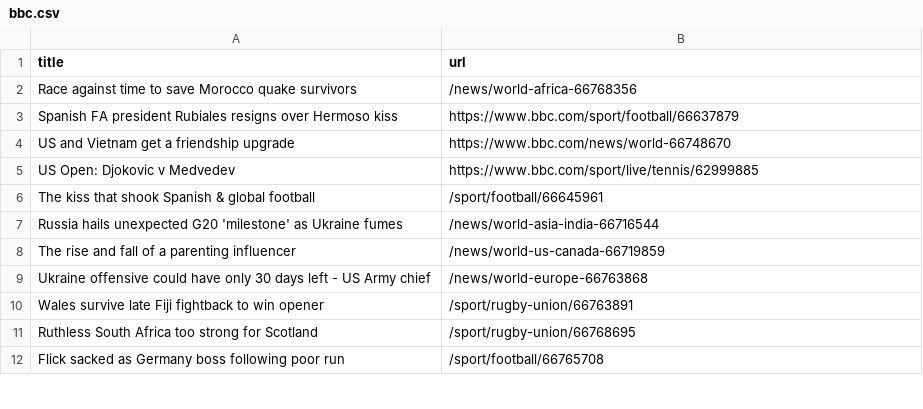
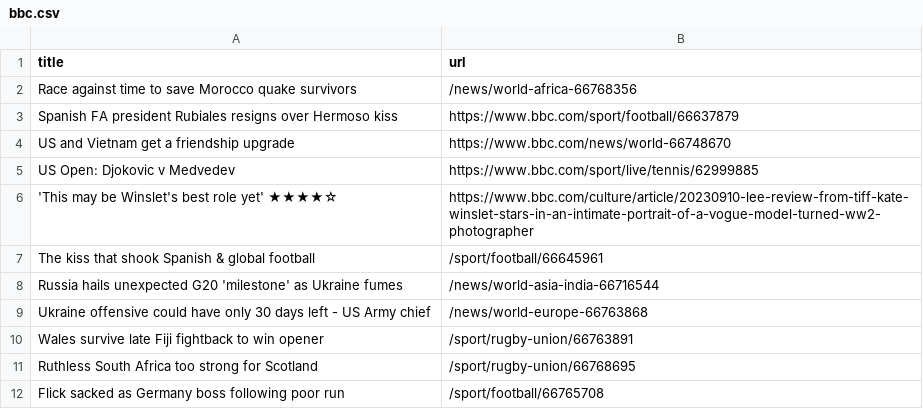
Before and after one commit to jsoma/automatic-scraper-bbc, a CSV file: bbc.csv, drawn as a sheet; only a part is shown; removed rows and columns are numbered as before the commit, all else as after; the diff names each change by its address in the sheet, - before the commit and + after, or states it on an @@ line.

```diff
--- a/bbc.csv
+++ b/bbc.csv
+row 6: 'This may be Winslet's best role yet' ★★★★☆ | https://www.bbc.com/culture/article/20230910-lee-review-from-tiff-kate-winslet-stars-in-an-intimate-portrait-of-a-vogue-model-turned-ww2-photographer
-row 8: The rise and fall of a parenting influencer | /news/world-us-canada-66719859
```
